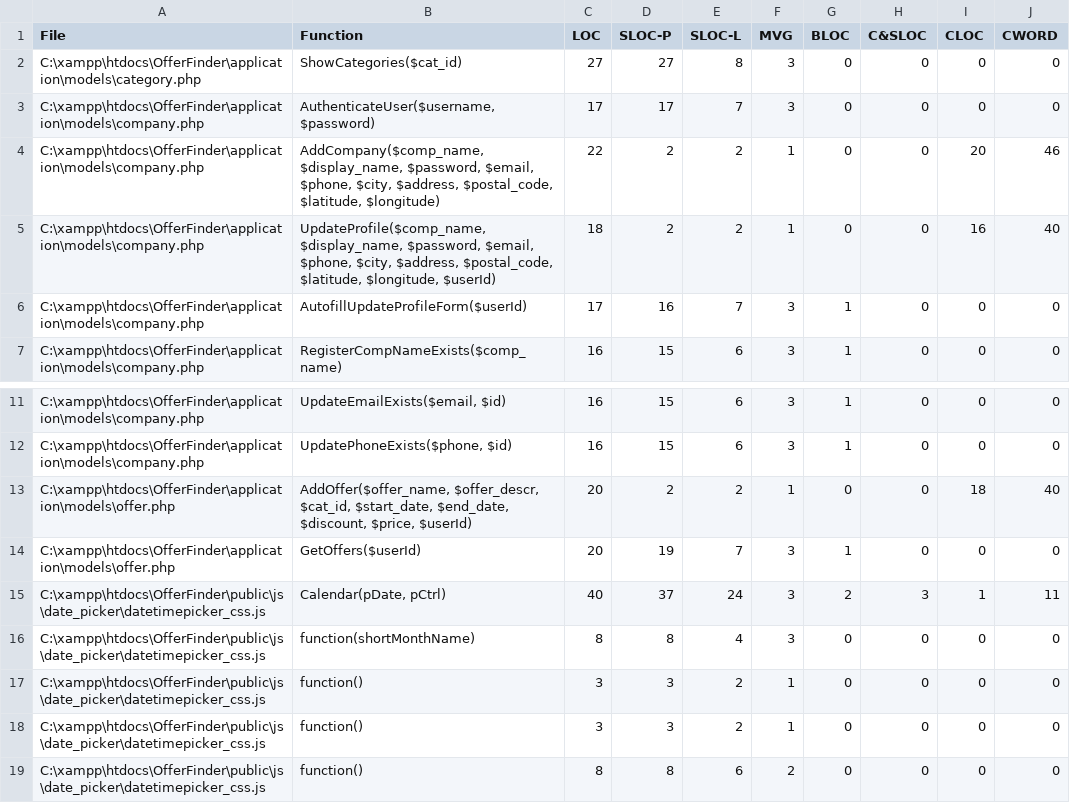
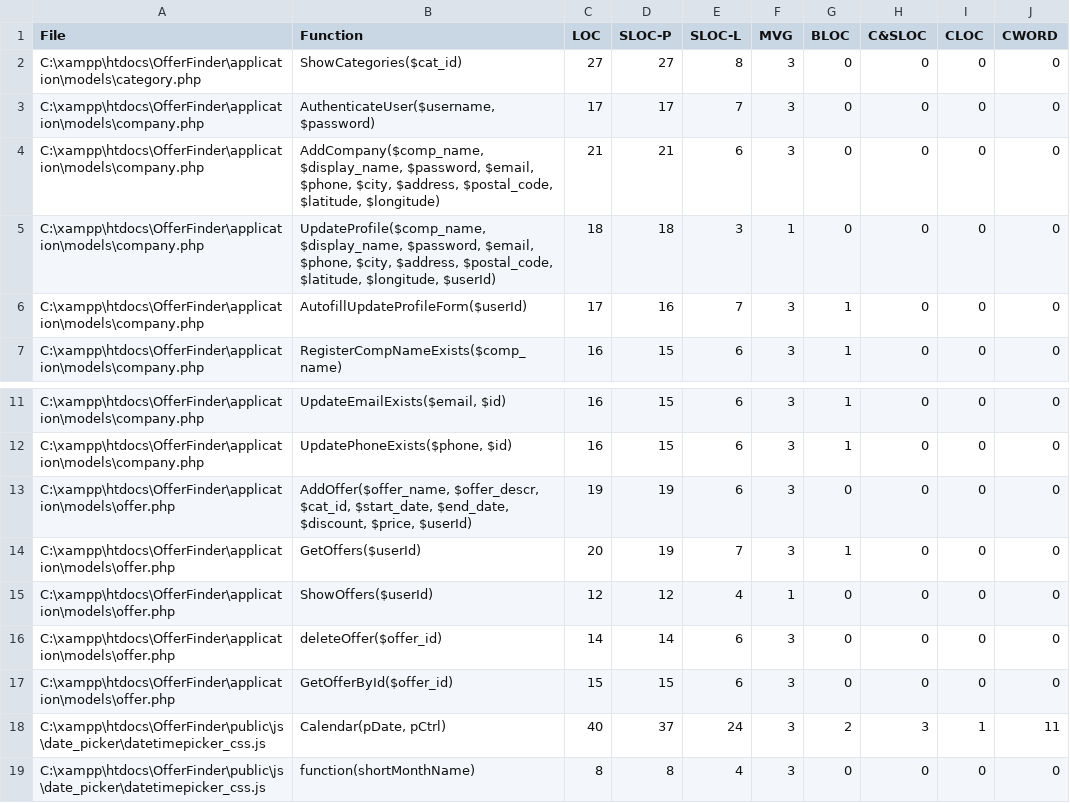
Before and after one commit to arnakigiaxni/www, a CSV file: statistics/LocMetricsFunctions.csv, drawn as a sheet; only a part is shown, gaps mark what is left out; the shorter side is filled out with more unchanged rows.

```diff
--- a/statistics/LocMetricsFunctions.csv
+++ b/statistics/LocMetricsFunctions.csv
@@ -3,4 +3,4 @@ C:\xampp\htdocs\OfferFinder\application\models\category.php,ShowCategories($cat_
 C:\xampp\htdocs\OfferFinder\application\models\company.php,"AuthenticateUser($username, $password)",17,17,7,3,0,0,0,0,
-C:\xampp\htdocs\OfferFinder\application\models\company.php,"AddCompany($comp_name, $display_name, $password, $email, $phone, $city, $address, $postal_code, $latitude, $longitude)",22,2,2,1,0,0,20,46,
-C:\xampp\htdocs\OfferFinder\application\models\company.php,"UpdateProfile($comp_name, $display_name, $password, $email, $phone, $city, $address, $postal_code, $latitude, $longitude, $userId)",18,2,2,1,0,0,16,40,
+C:\xampp\htdocs\OfferFinder\application\models\company.php,"AddCompany($comp_name, $display_name, $password, $email, $phone, $city, $address, $postal_code, $latitude, $longitude)",21,21,6,3,0,0,0,0,
+C:\xampp\htdocs\OfferFinder\application\models\company.php,"UpdateProfile($comp_name, $display_name, $password, $email, $phone, $city, $address, $postal_code, $latitude, $longitude, $userId)",18,18,3,1,0,0,0,0,
 C:\xampp\htdocs\OfferFinder\application\models\company.php,AutofillUpdateProfileForm($userId),17,16,7,3,1,0,0,0,
@@ -12,4 +12,7 @@ C:\xampp\htdocs\OfferFinder\application\models\company.php,"UpdateEmailExists($e
 C:\xampp\htdocs\OfferFinder\application\models\company.php,"UpdatePhoneExists($phone, $id)",16,15,6,3,1,0,0,0,
-C:\xampp\htdocs\OfferFinder\application\models\offer.php,"AddOffer($offer_name, $offer_descr, $cat_id, $start_date, $end_date, $discount, $price, $userId)",20,2,2,1,0,0,18,40,
+C:\xampp\htdocs\OfferFinder\application\models\offer.php,"AddOffer($offer_name, $offer_descr, $cat_id, $start_date, $end_date, $discount, $price, $userId)",19,19,6,3,0,0,0,0,
 C:\xampp\htdocs\OfferFinder\application\models\offer.php,GetOffers($userId),20,19,7,3,1,0,0,0,
+C:\xampp\htdocs\OfferFinder\application\models\offer.php,ShowOffers($userId),12,12,4,1,0,0,0,0,
+C:\xampp\htdocs\OfferFinder\application\models\offer.php,deleteOffer($offer_id),14,14,6,3,0,0,0,0,
+C:\xampp\htdocs\OfferFinder\application\models\offer.php,GetOfferById($offer_id),15,15,6,3,0,0,0,0,
 C:\xampp\htdocs\OfferFinder\public\js\date_picker\datetimepicker_css.js,"Calendar(pDate, pCtrl)",40,37,24,3,2,3,1,11,
```
Also changed, not shown: statistics/LocMetricsCommentWords.csv, statistics/LocMetricsFiles.csv, 5 other files.
